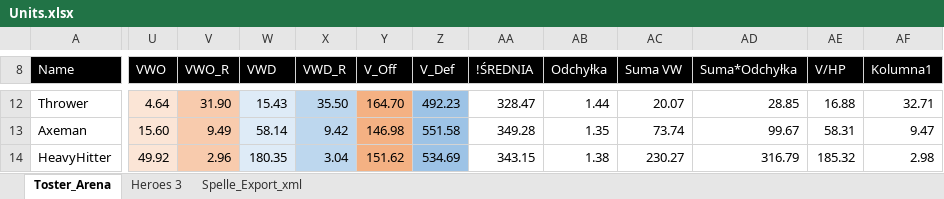
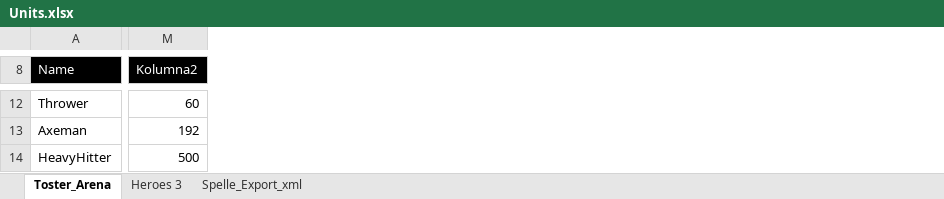
Before and after one commit to DPDdesign/TArenaUnity3D, an Excel workbook: TArenaUnity3D/Assets/Resources/Data/Units.xlsx, sheet Toster_Arena, drawn as a sheet; only a part is shown, gaps mark what is left out; values as stored, in another font and other column widths than the file's, no borders; conditional formats and table styles not drawn; removed rows and columns are numbered as before the commit, all else as after; the diff covers the shown part only; the diff names each change by its address in the sheet, - before the commit and + after, or states it on an @@ line.

Commit message:
Units

```diff
--- a/TArenaUnity3D/Assets/Resources/Data/Units.xlsx (sheet Toster_Arena)
+++ b/TArenaUnity3D/Assets/Resources/Data/Units.xlsx (sheet Toster_Arena)
+column M (Kolumna2), rows 12-14: 60 | 192 | 500
-column U (VWO), rows 12-14: 4.64 | 15.60 | 49.92
@@ column V (VWO_R) hidden, rows 12-14: 31.90 | 9.49 | 2.96 @@
@@ column W (VWD) hidden, rows 12-14: 15.43 | 58.14 | 180.35 @@
@@ column X (VWD_R) hidden, rows 12-14: 35.50 | 9.42 | 3.04 @@
@@ column Y (V_Off) hidden, rows 12-14: 164.70 | 146.98 | 151.62 @@
@@ column Z (V_Def) hidden, rows 12-14: 492.23 | 551.58 | 534.69 @@
@@ column AA (!ŚREDNIA) hidden, rows 12-14: 328.47 | 349.28 | 343.15 @@
@@ column AB (Odchyłka) hidden, rows 12-14: 1.44 | 1.35 | 1.38 @@
@@ column AC (Suma VW) hidden, rows 12-14: 20.07 | 73.74 | 230.27 @@
@@ column AD (Suma*Odchyłka) hidden, rows 12-14: 28.85 | 99.67 | 316.79 @@
@@ column AE (V/HP) hidden, rows 12-14: 16.88 | 58.31 | 185.32 @@
@@ column AF (Kolumna1) hidden, rows 12-14: 32.71 | 9.47 | 2.98 @@
```
Also changed, not shown: 7 removed rows, 127 edited cells and cell formats elsewhere in this sheet, formulas that keep their value, hidden cells, 20 other files.
